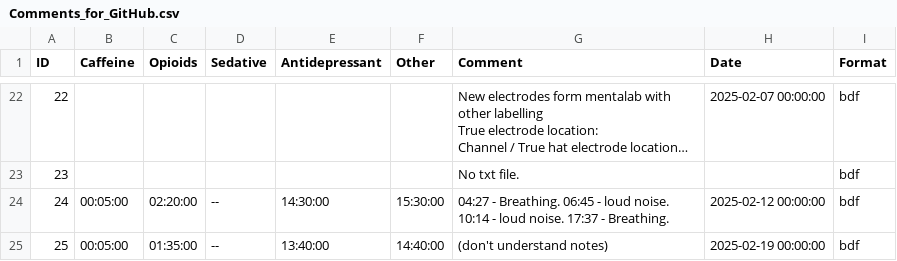
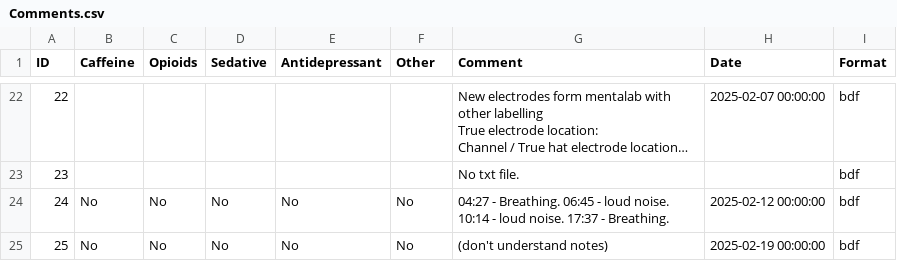
Before and after one commit to patriciaalmeida24/felix-study, a CSV file: Comments.csv (was Comments_for_GitHub.csv), drawn as a sheet; only a part is shown, gaps mark what is left out; long unchanged cells end in …; the diff names each change by its address in the sheet, - before the commit and + after, or states it on an @@ line.

Commit message:
Update and rename Comments_for_GitHub.csv to Comments.csv

```diff
--- a/Comments_for_GitHub.csv
+++ b/Comments.csv
-B24:B25 (Caffeine): 00:05:00
+B24:B25 (Caffeine): No
-C24 (Opioids): 02:20:00
+C24 (Opioids): No
-D24:D25 (Sedative): --
+D24:D25 (Sedative): No
-E24 (Antidepressant): 14:30:00
+E24 (Antidepressant): No
-F24 (Other): 15:30:00
+F24 (Other): No
-C25 (Opioids): 01:35:00
+C25 (Opioids): No
-E25 (Antidepressant): 13:40:00
+E25 (Antidepressant): No
-F25 (Other): 14:40:00
+F25 (Other): No
```
